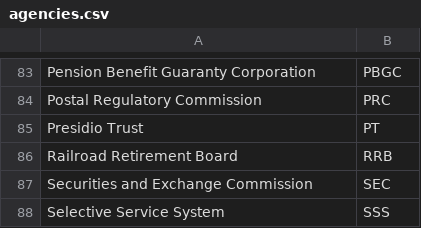
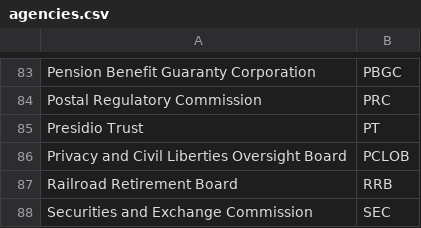
Before and after one commit to cisagov/saver, a CSV file: include/agencies.csv, drawn as a sheet; only a part is shown, gaps mark what is left out; the shorter side is filled out with more unchanged rows; the diff names each change by its address in the sheet, - before the commit and + after, or states it on an @@ line.

Commit message:
Add PCLOB to agencies.csv file

```diff
--- a/include/agencies.csv
+++ b/include/agencies.csv
+row 86: Privacy and Civil Liberties Oversight Board | PCLOB
```
